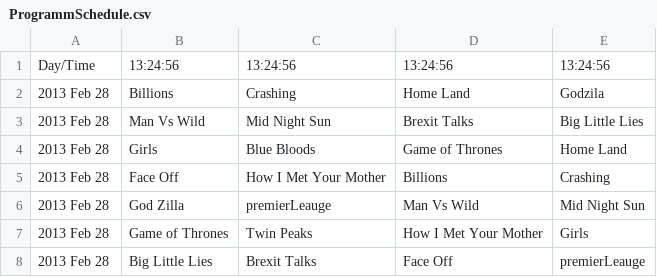
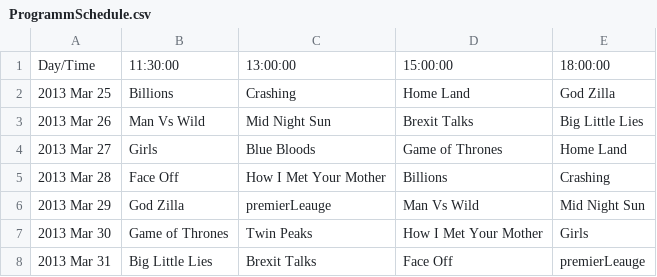
Before and after one commit to gyowanny/sky-ott-hacks-machinelearning, a CSV file: src/main/resources/ProgrammSchedule.csv, drawn as a sheet.

```diff
--- a/src/main/resources/ProgrammSchedule.csv
+++ b/src/main/resources/ProgrammSchedule.csv
@@ -1,8 +1,8 @@
-Day/Time,13:24:56,13:24:56,13:24:56,13:24:56
-2013 Feb 28,Billions,Crashing,Home Land,Godzila
-2013 Feb 28,Man Vs Wild,Mid Night Sun,Brexit Talks,Big Little Lies
-2013 Feb 28,Girls,Blue Bloods,Game of Thrones,Home Land
-2013 Feb 28,Face Off,How I Met Your Mother,Billions,Crashing
-2013 Feb 28,God Zilla,premierLeauge,Man Vs Wild,Mid Night Sun
-2013 Feb 28,Game of Thrones,Twin Peaks,How I Met Your Mother,Girls
-2013 Feb 28,Big Little Lies,Brexit Talks,Face Off,premierLeauge
+Day/Time,11:30:00,13:00:00,15:00:00,18:00:00
+2013 Mar 25,Billions,Crashing,Home Land,God Zilla
+2013 Mar 26,Man Vs Wild,Mid Night Sun,Brexit Talks,Big Little Lies
+2013 Mar 27,Girls,Blue Bloods,Game of Thrones,Home Land
+2013 Mar 28,Face Off,How I Met Your Mother,Billions,Crashing
+2013 Mar 29,God Zilla,premierLeauge,Man Vs Wild,Mid Night Sun
+2013 Mar 30,Game of Thrones,Twin Peaks,How I Met Your Mother,Girls
+2013 Mar 31,Big Little Lies,Brexit Talks,Face Off,premierLeauge
```
Also changed, not shown: 19 other files.
